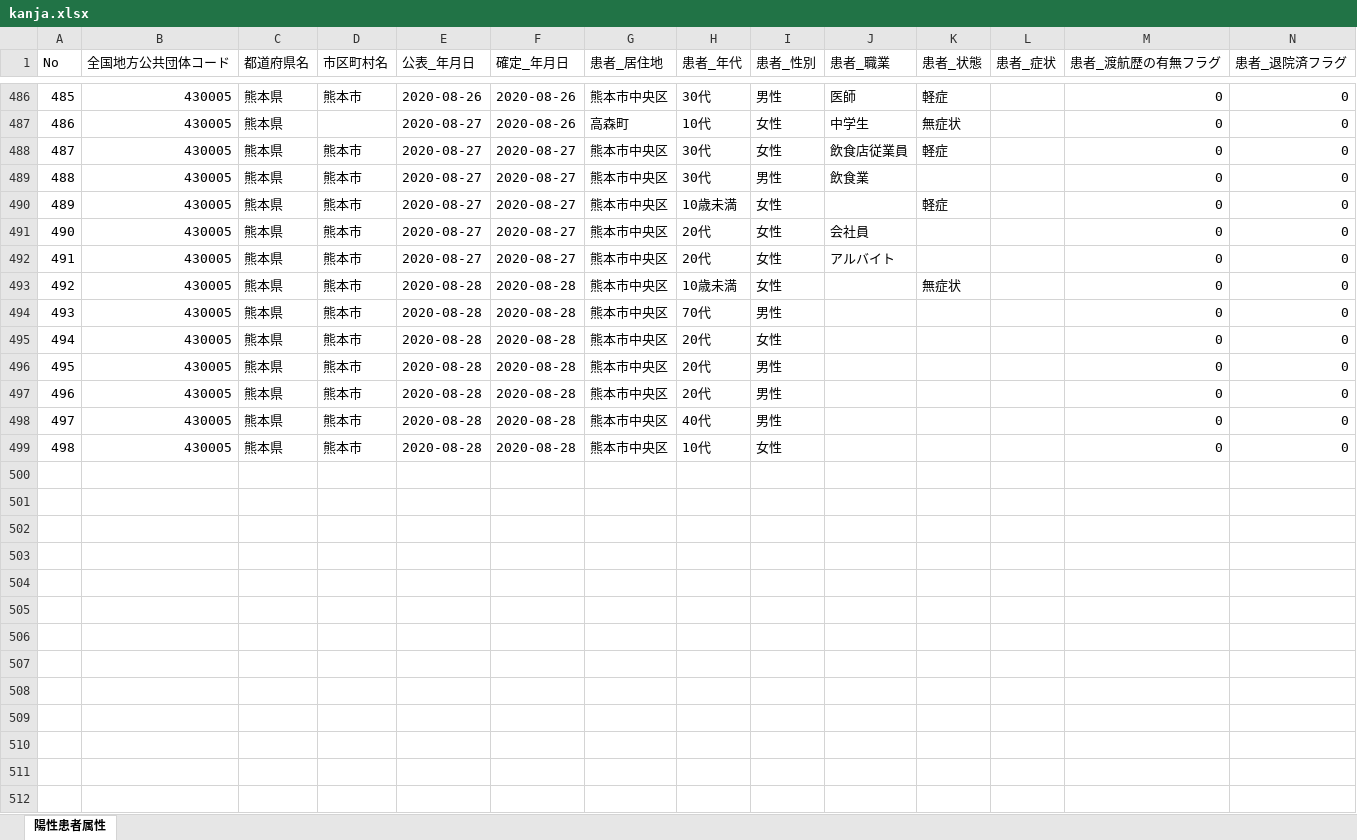
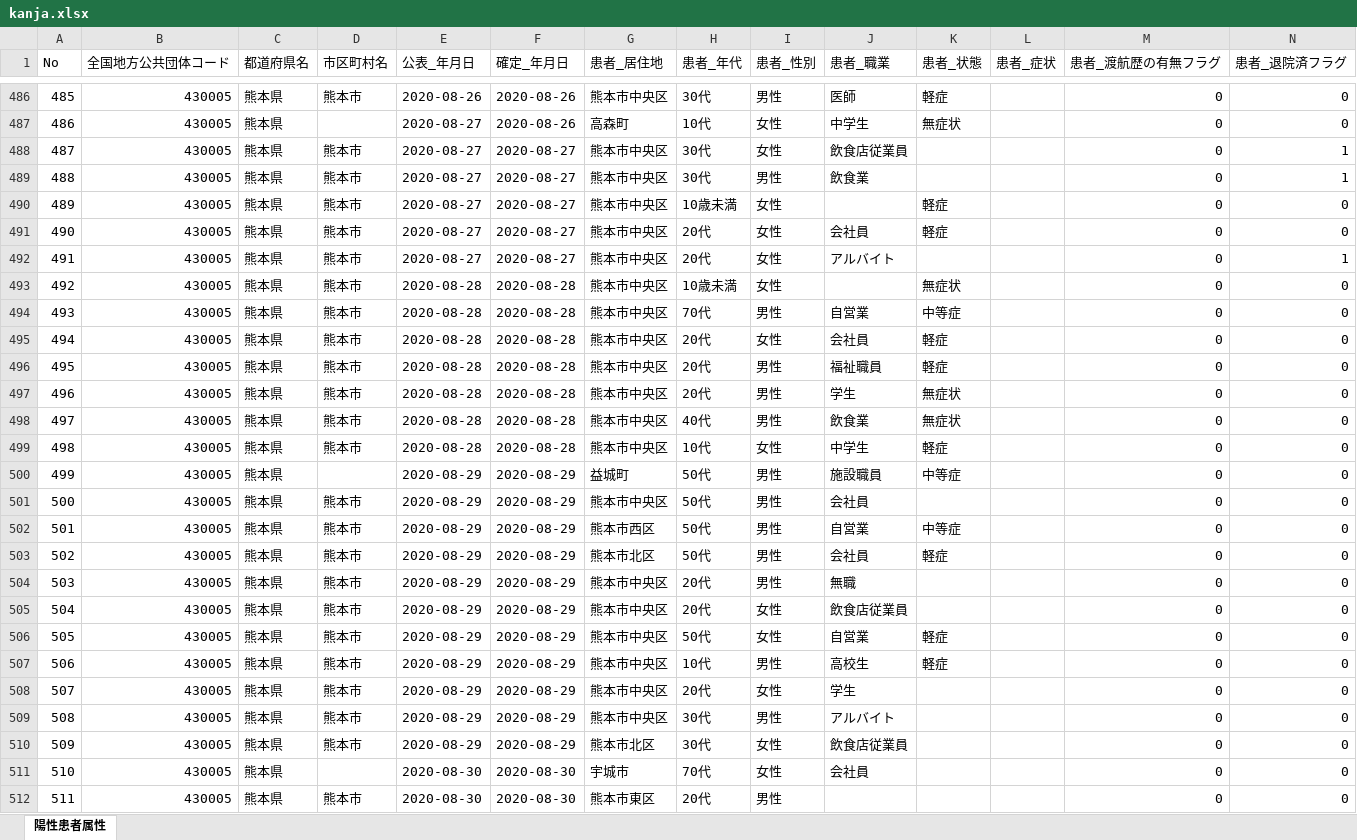
Before and after one commit to imabari/kumamoto-covid19, an Excel workbook: kanja.xlsx, sheet 陽性患者属性, drawn as a sheet; only a part is shown, gaps mark what is left out; values as stored, in another font and other column widths than the file's, no cell formats; rows hold the shown columns only; the diff covers the shown part only; the diff names each change by its address in the sheet, - before the commit and + after, or states it on an @@ line.

```diff
--- a/kanja.xlsx (sheet 陽性患者属性)
+++ b/kanja.xlsx (sheet 陽性患者属性)
-K488 (患者_状態): 軽症
+K488 (患者_状態): (empty)
-N488:N489 (患者_退院済フラグ): 0
+N488:N489 (患者_退院済フラグ): 1
-K491 (患者_状態): (empty)
+K491 (患者_状態): 軽症
-N492 (患者_退院済フラグ): 0
+N492 (患者_退院済フラグ): 1
-J494 (患者_職業): (empty)
+J494 (患者_職業): 自営業
-K494 (患者_状態): (empty)
+K494 (患者_状態): 中等症
-J495 (患者_職業): (empty)
+J495 (患者_職業): 会社員
-K495:K496 (患者_状態): (empty)
+K495:K496 (患者_状態): 軽症
-J496 (患者_職業): (empty)
+J496 (患者_職業): 福祉職員
-J497 (患者_職業): (empty)
+J497 (患者_職業): 学生
-K497:K498 (患者_状態): (empty)
+K497:K498 (患者_状態): 無症状
-J498 (患者_職業): (empty)
+J498 (患者_職業): 飲食業
-J499 (患者_職業): (empty)
+J499 (患者_職業): 中学生
-K499 (患者_状態): (empty)
+K499 (患者_状態): 軽症
+row 500: 499 | 430005 | 熊本県 |  | 2020-08-29 | 2020-08-29 | 益城町 | 50代 | 男性 | 施設職員 | 中等症 |  | 0 | 0
+row 501: 500 | 430005 | 熊本県 | 熊本市 | 2020-08-29 | 2020-08-29 | 熊本市中央区 | 50代 | 男性 | 会社員 |  |  | 0 | 0
+row 502: 501 | 430005 | 熊本県 | 熊本市 | 2020-08-29 | 2020-08-29 | 熊本市西区 | 50代 | 男性 | 自営業 | 中等症 |  | 0 | 0
+row 503: 502 | 430005 | 熊本県 | 熊本市 | 2020-08-29 | 2020-08-29 | 熊本市北区 | 50代 | 男性 | 会社員 | 軽症 |  | 0 | 0
+row 504: 503 | 430005 | 熊本県 | 熊本市 | 2020-08-29 | 2020-08-29 | 熊本市中央区 | 20代 | 男性 | 無職 |  |  | 0 | 0
+row 505: 504 | 430005 | 熊本県 | 熊本市 | 2020-08-29 | 2020-08-29 | 熊本市中央区 | 20代 | 女性 | 飲食店従業員 |  |  | 0 | 0
+row 506: 505 | 430005 | 熊本県 | 熊本市 | 2020-08-29 | 2020-08-29 | 熊本市中央区 | 50代 | 女性 | 自営業 | 軽症 |  | 0 | 0
+row 507: 506 | 430005 | 熊本県 | 熊本市 | 2020-08-29 | 2020-08-29 | 熊本市中央区 | 10代 | 男性 | 高校生 | 軽症 |  | 0 | 0
+row 508: 507 | 430005 | 熊本県 | 熊本市 | 2020-08-29 | 2020-08-29 | 熊本市中央区 | 20代 | 女性 | 学生 |  |  | 0 | 0
+row 509: 508 | 430005 | 熊本県 | 熊本市 | 2020-08-29 | 2020-08-29 | 熊本市中央区 | 30代 | 男性 | アルバイト |  |  | 0 | 0
+row 510: 509 | 430005 | 熊本県 | 熊本市 | 2020-08-29 | 2020-08-29 | 熊本市北区 | 30代 | 女性 | 飲食店従業員 |  |  | 0 | 0
+row 511: 510 | 430005 | 熊本県 |  | 2020-08-30 | 2020-08-30 | 宇城市 | 70代 | 女性 | 会社員 |  |  | 0 | 0
+row 512: 511 | 430005 | 熊本県 | 熊本市 | 2020-08-30 | 2020-08-30 | 熊本市東区 | 20代 | 男性 |  |  |  | 0 | 0
```
Also changed, not shown: 34 edited cells elsewhere in this sheet, cell formats, kensa.xlsx, 1 other file.
